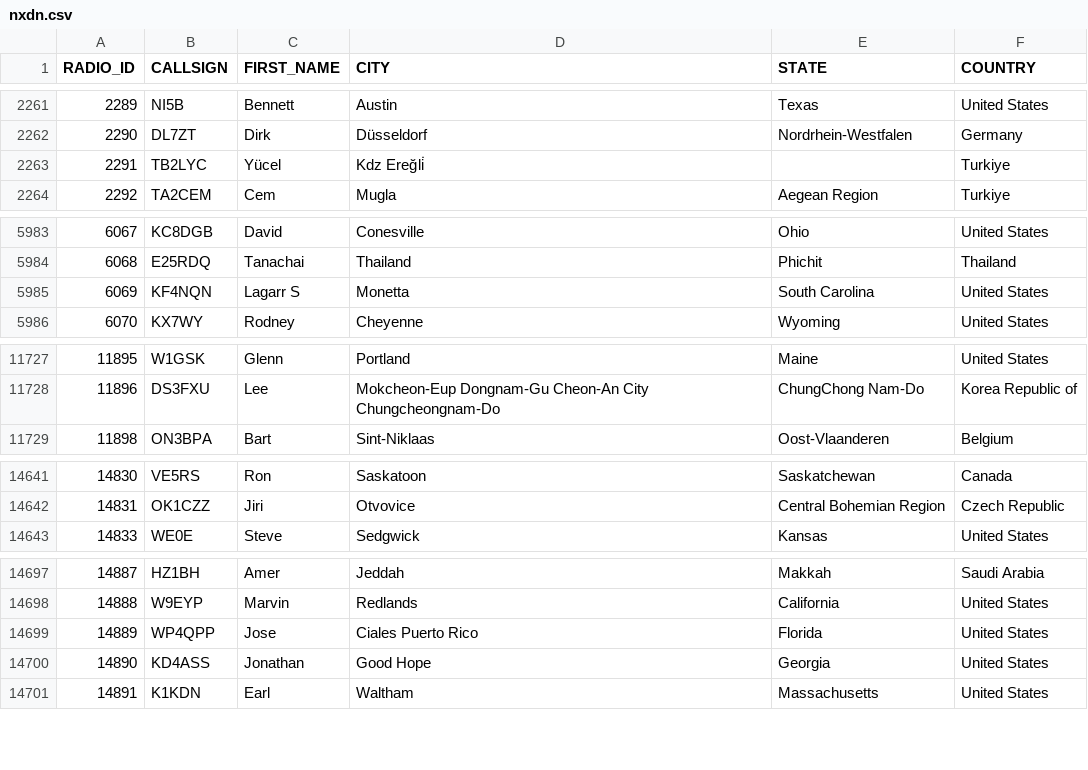
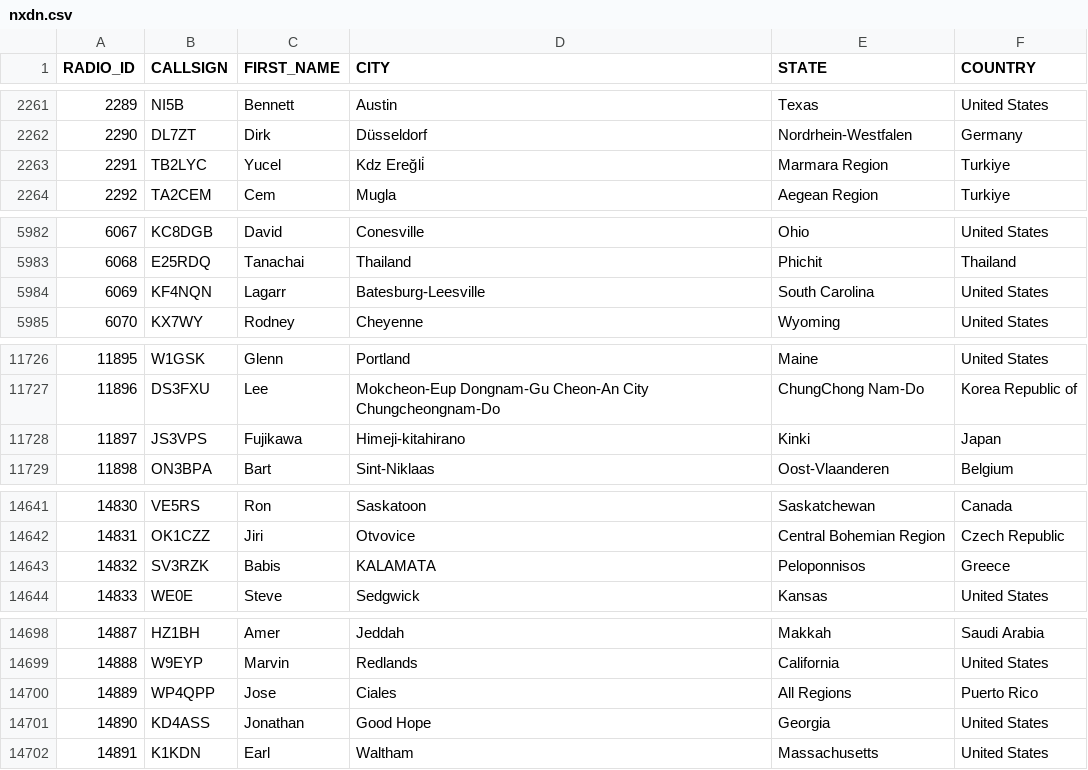
Before and after one commit to DMR-Database/dmr-database-appdata, a CSV file: nxdn.csv, drawn as a sheet; only a part is shown, gaps mark what is left out; the diff covers the shown part only.

```diff
--- a/nxdn.csv
+++ b/nxdn.csv
@@ -2262,3 +2262,3 @@ RADIO_ID,CALLSIGN,FIRST_NAME,CITY,STATE,COUNTRY
 2290,DL7ZT,Dirk,Düsseldorf,Nordrhein-Westfalen,Germany
-2291,TB2LYC,Yücel,Kdz Ereğli̇,,Turkiye
+2291,TB2LYC,Yucel,Kdz Ereğli̇,Marmara Region,Turkiye
 2292,TA2CEM,Cem,Mugla,Aegean Region,Turkiye
@@ -5984,3 +5983,3 @@ RADIO_ID,CALLSIGN,FIRST_NAME,CITY,STATE,COUNTRY
 6068,E25RDQ,Tanachai,Thailand,Phichit,Thailand
-6069,KF4NQN,Lagarr S,Monetta,South Carolina,United States
+6069,KF4NQN,Lagarr,Batesburg-Leesville,South Carolina,United States
 6070,KX7WY,Rodney,Cheyenne,Wyoming,United States
@@ -11728,2 +11727,3 @@ RADIO_ID,CALLSIGN,FIRST_NAME,CITY,STATE,COUNTRY
 11896,DS3FXU,Lee,Mokcheon-Eup Dongnam-Gu Cheon-An City Chungcheongnam-Do,ChungChong Nam-Do,Korea Republic of
+11897,JS3VPS,Fujikawa,Himeji-kitahirano,Kinki,Japan
 11898,ON3BPA,Bart,Sint-Niklaas,Oost-Vlaanderen,Belgium
@@ -14642,2 +14642,3 @@ RADIO_ID,CALLSIGN,FIRST_NAME,CITY,STATE,COUNTRY
 14831,OK1CZZ,Jiri,Otvovice,Central Bohemian Region,Czech Republic
+14832,SV3RZK,Babis,KALAMATA,Peloponnisos,Greece
 14833,WE0E,Steve,Sedgwick,Kansas,United States
@@ -14698,3 +14699,3 @@ RADIO_ID,CALLSIGN,FIRST_NAME,CITY,STATE,COUNTRY
 14888,W9EYP,Marvin,Redlands,California,United States
-14889,WP4QPP,Jose,Ciales Puerto Rico,Florida,United States
+14889,WP4QPP,Jose,Ciales,All Regions,Puerto Rico
 14890,KD4ASS,Jonathan,Good Hope,Georgia,United States
```
Also changed, not shown: 20 added rows, 1 removed row and 17 edited cells elsewhere in this file, dapnet.csv, 6 other files.
